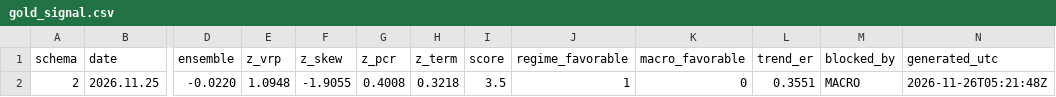
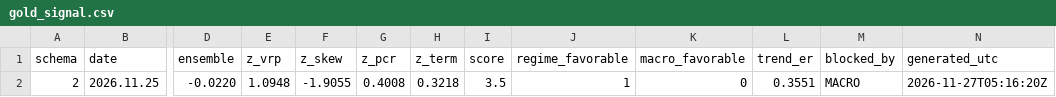
Before and after one commit to GeneTheStoic/gold-signal-feed, a CSV file: feed/gold_signal.csv, drawn as a sheet; only a part is shown, gaps mark what is left out; the diff names each change by its address in the sheet, - before the commit and + after, or states it on an @@ line.

Commit message:
feed 2026-11-27

```diff
--- a/feed/gold_signal.csv
+++ b/feed/gold_signal.csv
-N2 (generated_utc): 2026-11-26T05:21:48Z
+N2 (generated_utc): 2026-11-27T05:16:20Z
```
